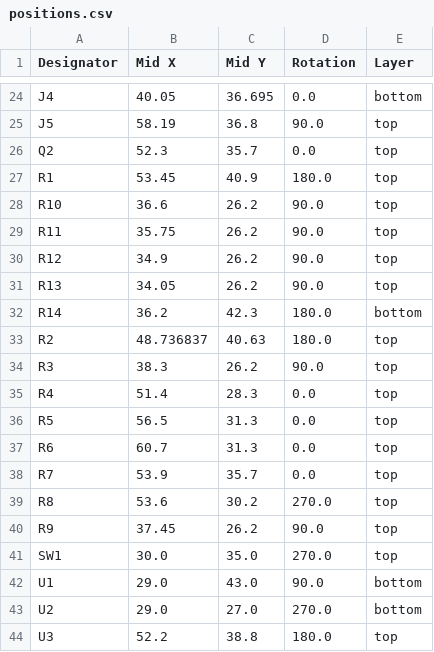
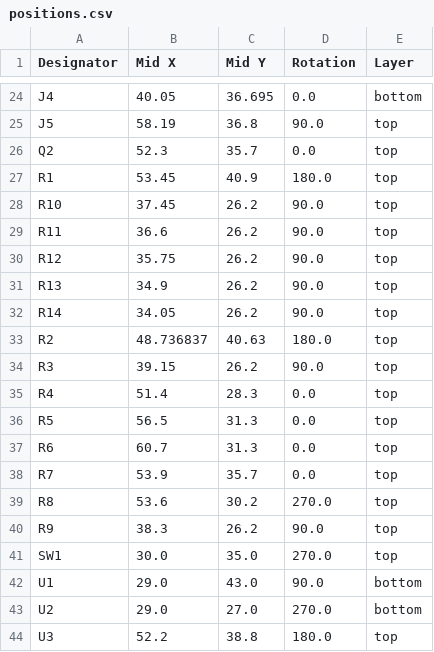
Before and after one commit to revk/ESP32-Audio, a CSV file: PCB/Recorder/production/positions.csv, drawn as a sheet; only a part is shown, gaps mark what is left out.

Commit message:
Allow all data on SD card maybe

```diff
--- a/PCB/Recorder/production/positions.csv
+++ b/PCB/Recorder/production/positions.csv
@@ -27,9 +27,9 @@ Q2,52.3,35.7,0.0,top
 R1,53.45,40.9,180.0,top
-R10,36.6,26.2,90.0,top
-R11,35.75,26.2,90.0,top
-R12,34.9,26.2,90.0,top
-R13,34.05,26.2,90.0,top
-R14,36.2,42.3,180.0,bottom
+R10,37.45,26.2,90.0,top
+R11,36.6,26.2,90.0,top
+R12,35.75,26.2,90.0,top
+R13,34.9,26.2,90.0,top
+R14,34.05,26.2,90.0,top
 R2,48.736837,40.63,180.0,top
-R3,38.3,26.2,90.0,top
+R3,39.15,26.2,90.0,top
 R4,51.4,28.3,0.0,top
@@ -39,3 +39,3 @@ R7,53.9,35.7,0.0,top
 R8,53.6,30.2,270.0,top
-R9,37.45,26.2,90.0,top
+R9,38.3,26.2,90.0,top
 SW1,30.0,35.0,270.0,top
```
Also changed, not shown: 4 other files.
